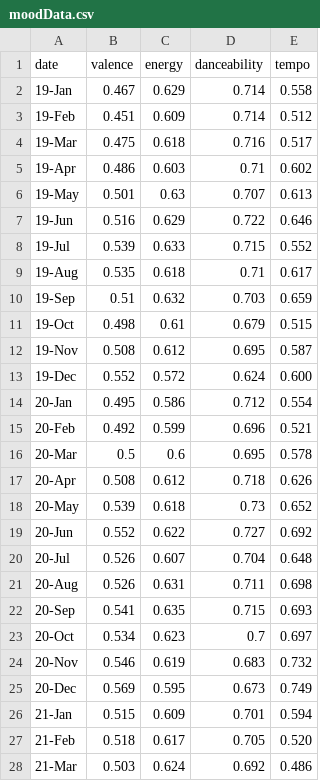
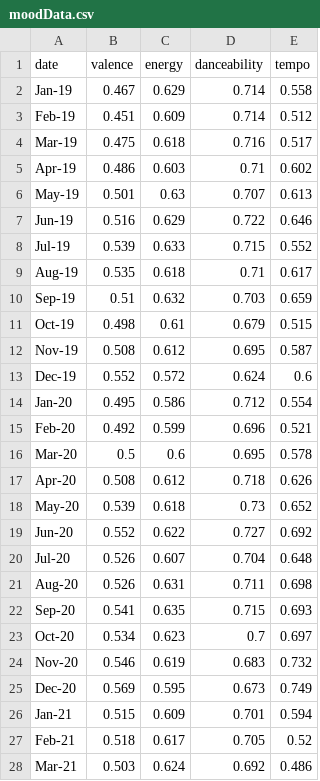
Before and after one commit to asadahmadk/MSDVthesis, a CSV file: moodData.csv, drawn as a sheet; only a part is shown; the diff covers the shown part only.

Commit message:
Update moodData.csv

```diff
--- a/moodData.csv
+++ b/moodData.csv
@@ -2,27 +2,27 @@
-19-Jan,0.467,0.629,0.714,0.558
-19-Feb,0.451,0.609,0.714,0.512
-19-Mar,0.475,0.618,0.716,0.517
-19-Apr,0.486,0.603,0.71,0.602
-19-May,0.501,0.63,0.707,0.613
-19-Jun,0.516,0.629,0.722,0.646
-19-Jul,0.539,0.633,0.715,0.552
-19-Aug,0.535,0.618,0.71,0.617
-19-Sep,0.51,0.632,0.703,0.659
-19-Oct,0.498,0.61,0.679,0.515
-19-Nov,0.508,0.612,0.695,0.587
-19-Dec,0.552,0.572,0.624,0.600
-20-Jan,0.495,0.586,0.712,0.554
-20-Feb,0.492,0.599,0.696,0.521
-20-Mar,0.5,0.6,0.695,0.578
-20-Apr,0.508,0.612,0.718,0.626
-20-May,0.539,0.618,0.73,0.652
-20-Jun,0.552,0.622,0.727,0.692
-20-Jul,0.526,0.607,0.704,0.648
-20-Aug,0.526,0.631,0.711,0.698
-20-Sep,0.541,0.635,0.715,0.693
-20-Oct,0.534,0.623,0.7,0.697
-20-Nov,0.546,0.619,0.683,0.732
-20-Dec,0.569,0.595,0.673,0.749
-21-Jan,0.515,0.609,0.701,0.594
-21-Feb,0.518,0.617,0.705,0.520
-21-Mar,0.503,0.624,0.692,0.486
+Jan-19,0.467,0.629,0.714,0.558,
+Feb-19,0.451,0.609,0.714,0.512,
+Mar-19,0.475,0.618,0.716,0.517,
+Apr-19,0.486,0.603,0.71,0.602,
+May-19,0.501,0.63,0.707,0.613,
+Jun-19,0.516,0.629,0.722,0.646,
+Jul-19,0.539,0.633,0.715,0.552,
+Aug-19,0.535,0.618,0.71,0.617,
+Sep-19,0.51,0.632,0.703,0.659,
+Oct-19,0.498,0.61,0.679,0.515,
+Nov-19,0.508,0.612,0.695,0.587,
+Dec-19,0.552,0.572,0.624,0.6,
+Jan-20,0.495,0.586,0.712,0.554,
+Feb-20,0.492,0.599,0.696,0.521,
+Mar-20,0.5,0.6,0.695,0.578,
+Apr-20,0.508,0.612,0.718,0.626,
+May-20,0.539,0.618,0.73,0.652,
+Jun-20,0.552,0.622,0.727,0.692,
+Jul-20,0.526,0.607,0.704,0.648,
+Aug-20,0.526,0.631,0.711,0.698,
+Sep-20,0.541,0.635,0.715,0.693,
+Oct-20,0.534,0.623,0.7,0.697,
+Nov-20,0.546,0.619,0.683,0.732,
+Dec-20,0.569,0.595,0.673,0.749,
+Jan-21,0.515,0.609,0.701,0.594,
+Feb-21,0.518,0.617,0.705,0.52,
+Mar-21,0.503,0.624,0.692,0.486,
```
Also changed, not shown: 23 edited cells elsewhere in this file.
